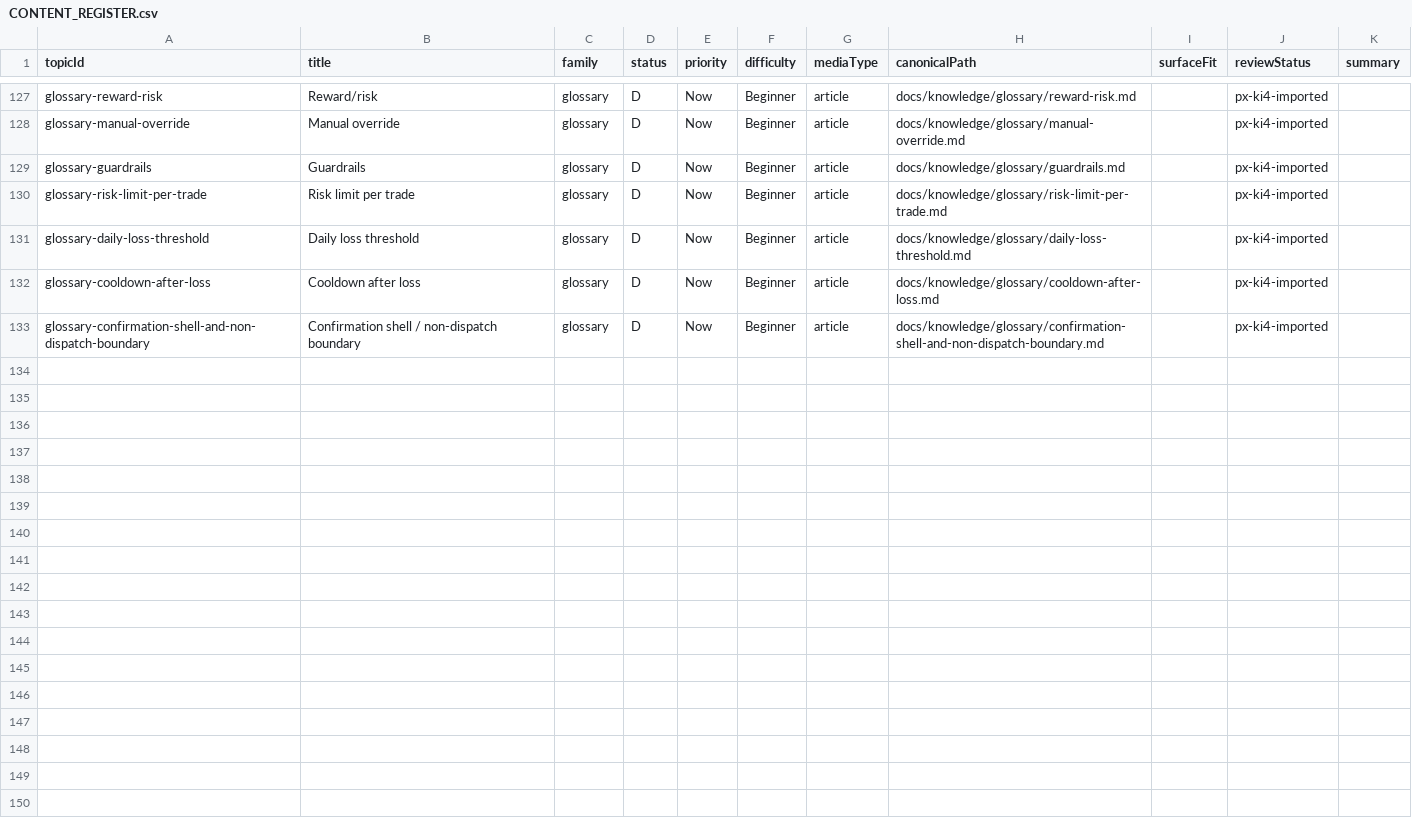
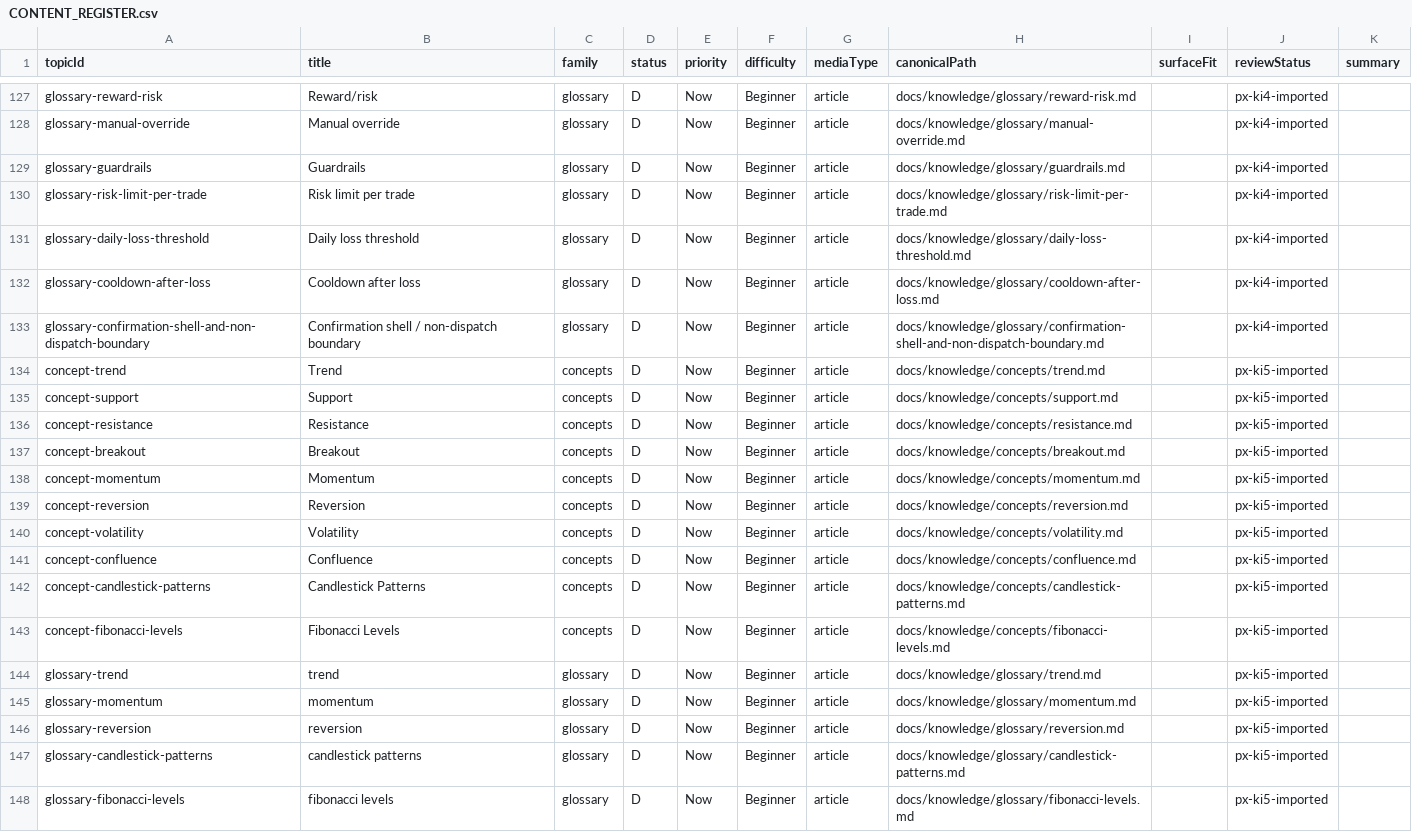
Before and after one commit to deccster22/PocketPilot, a CSV file: docs/knowledge/_register/CONTENT_REGISTER.csv, drawn as a sheet; only a part is shown, gaps mark what is left out; the diff names each change by its address in the sheet, - before the commit and + after, or states it on an @@ line.

Commit message:
PX-KI5 - Strategy and Concept Progressive Learning Layer Merge

```diff
--- a/docs/knowledge/_register/CONTENT_REGISTER.csv
+++ b/docs/knowledge/_register/CONTENT_REGISTER.csv
+row 134: concept-trend | Trend | concepts | D | Now | Beginner | article | docs/knowledge/concepts/trend.md |  | px-ki5-imported
+row 135: concept-support | Support | concepts | D | Now | Beginner | article | docs/knowledge/concepts/support.md |  | px-ki5-imported
+row 136: concept-resistance | Resistance | concepts | D | Now | Beginner | article | docs/knowledge/concepts/resistance.md |  | px-ki5-imported
+row 137: concept-breakout | Breakout | concepts | D | Now | Beginner | article | docs/knowledge/concepts/breakout.md |  | px-ki5-imported
+row 138: concept-momentum | Momentum | concepts | D | Now | Beginner | article | docs/knowledge/concepts/momentum.md |  | px-ki5-imported
+row 139: concept-reversion | Reversion | concepts | D | Now | Beginner | article | docs/knowledge/concepts/reversion.md |  | px-ki5-imported
+row 140: concept-volatility | Volatility | concepts | D | Now | Beginner | article | docs/knowledge/concepts/volatility.md |  | px-ki5-imported
+row 141: concept-confluence | Confluence | concepts | D | Now | Beginner | article | docs/knowledge/concepts/confluence.md |  | px-ki5-imported
+row 142: concept-candlestick-patterns | Candlestick Patterns | concepts | D | Now | Beginner | article | docs/knowledge/concepts/candlestick-patterns.md |  | px-ki5-imported
+row 143: concept-fibonacci-levels | Fibonacci Levels | concepts | D | Now | Beginner | article | docs/knowledge/concepts/fibonacci-levels.md |  | px-ki5-imported
+row 144: glossary-trend | trend | glossary | D | Now | Beginner | article | docs/knowledge/glossary/trend.md |  | px-ki5-imported
+row 145: glossary-momentum | momentum | glossary | D | Now | Beginner | article | docs/knowledge/glossary/momentum.md |  | px-ki5-imported
+row 146: glossary-reversion | reversion | glossary | D | Now | Beginner | article | docs/knowledge/glossary/reversion.md |  | px-ki5-imported
+row 147: glossary-candlestick-patterns | candlestick patterns | glossary | D | Now | Beginner | article | docs/knowledge/glossary/candlestick-patterns.md |  | px-ki5-imported
+row 148: glossary-fibonacci-levels | fibonacci levels | glossary | D | Now | Beginner | article | docs/knowledge/glossary/fibonacci-levels.md |  | px-ki5-imported
```
Also changed, not shown: 35 other files.
